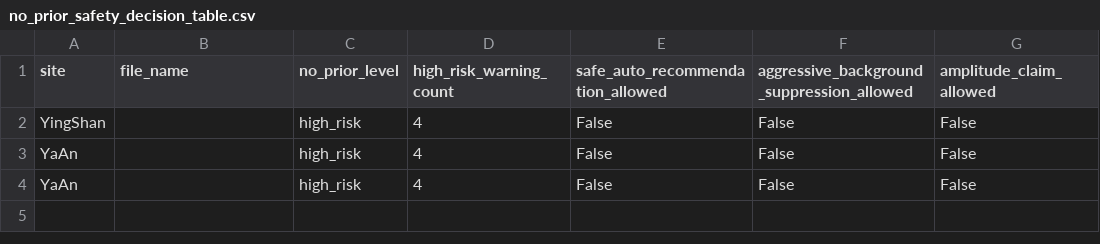
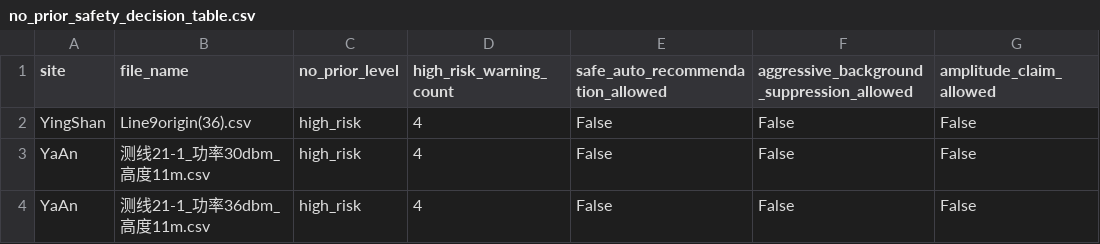
Before and after one commit to CYberkra/MyGPR-Evidence, a CSV file: field/NP-002_no_prior_processing_safety_pilot/tables/no_prior_safety_decision_table.csv, drawn as a sheet; only a part is shown; the diff names each change by its address in the sheet, - before the commit and + after, or states it on an @@ line.

Commit message:
evidence: fix NP-002 safety decision line identity

```diff
--- a/field/NP-002_no_prior_processing_safety_pilot/tables/no_prior_safety_decision_table.csv
+++ b/field/NP-002_no_prior_processing_safety_pilot/tables/no_prior_safety_decision_table.csv
-B2 (file_name): (empty)
+B2 (file_name): Line9origin(36).csv
-B3 (file_name): (empty)
+B3 (file_name): 测线21-1_功率30dbm_高度11m.csv
-B4 (file_name): (empty)
+B4 (file_name): 测线21-1_功率36dbm_高度11m.csv
```
Also changed, not shown: 3 other files.
